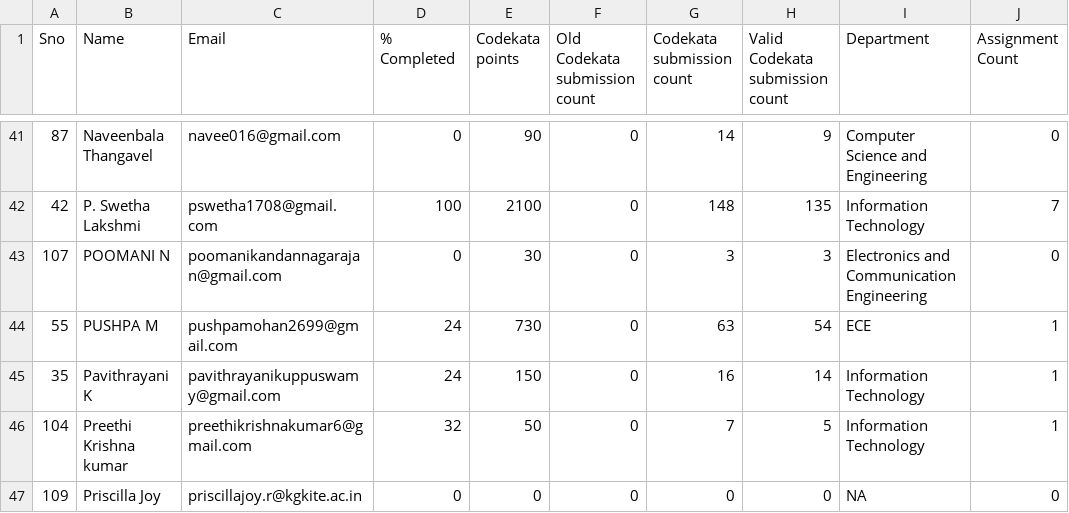
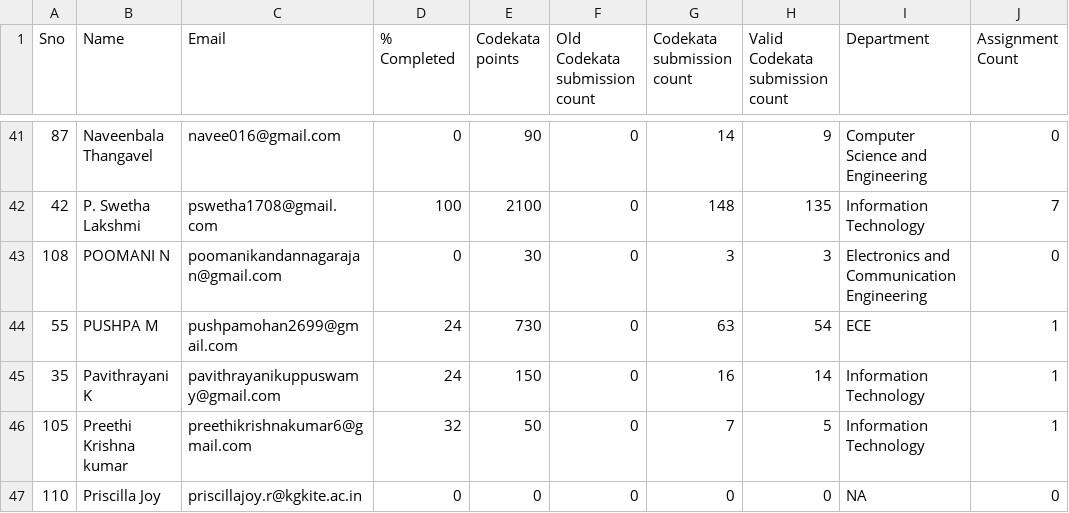
Before and after one commit to ashubisu/mentees-analyzer-guvi, a CSV file: source_files/Python-2021.csv, drawn as a sheet; only a part is shown, gaps mark what is left out; the diff covers the shown part only; the diff names each change by its address in the sheet, - before the commit and + after, or states it on an @@ line.

```diff
--- a/source_files/Python-2021.csv
+++ b/source_files/Python-2021.csv
-A43 (Sno): 107
+A43 (Sno): 108
-A46 (Sno): 104
+A46 (Sno): 105
-A47 (Sno): 109
+A47 (Sno): 110
```
Also changed, not shown: 1 added row and 28 edited cells elsewhere in this file, config/mentees.csv, destination_files/report.csv, 9 other files.
